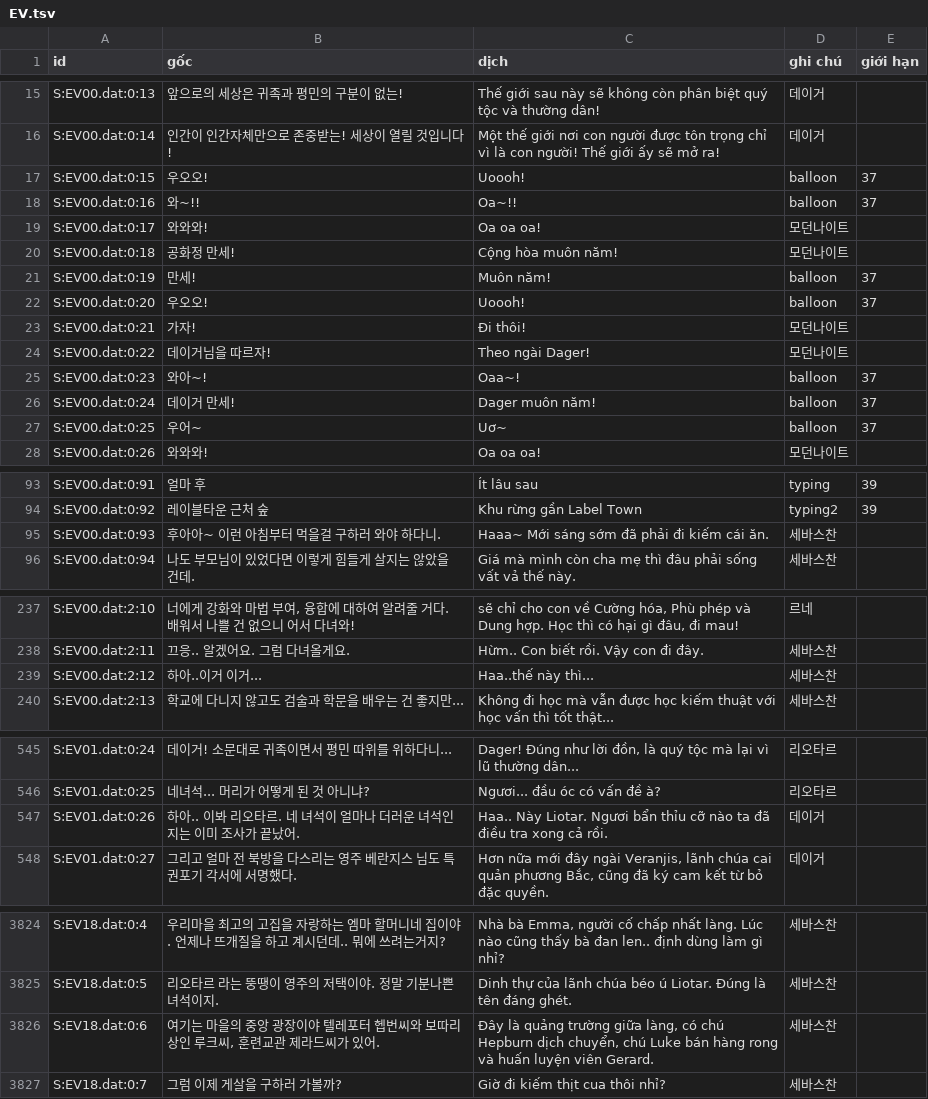
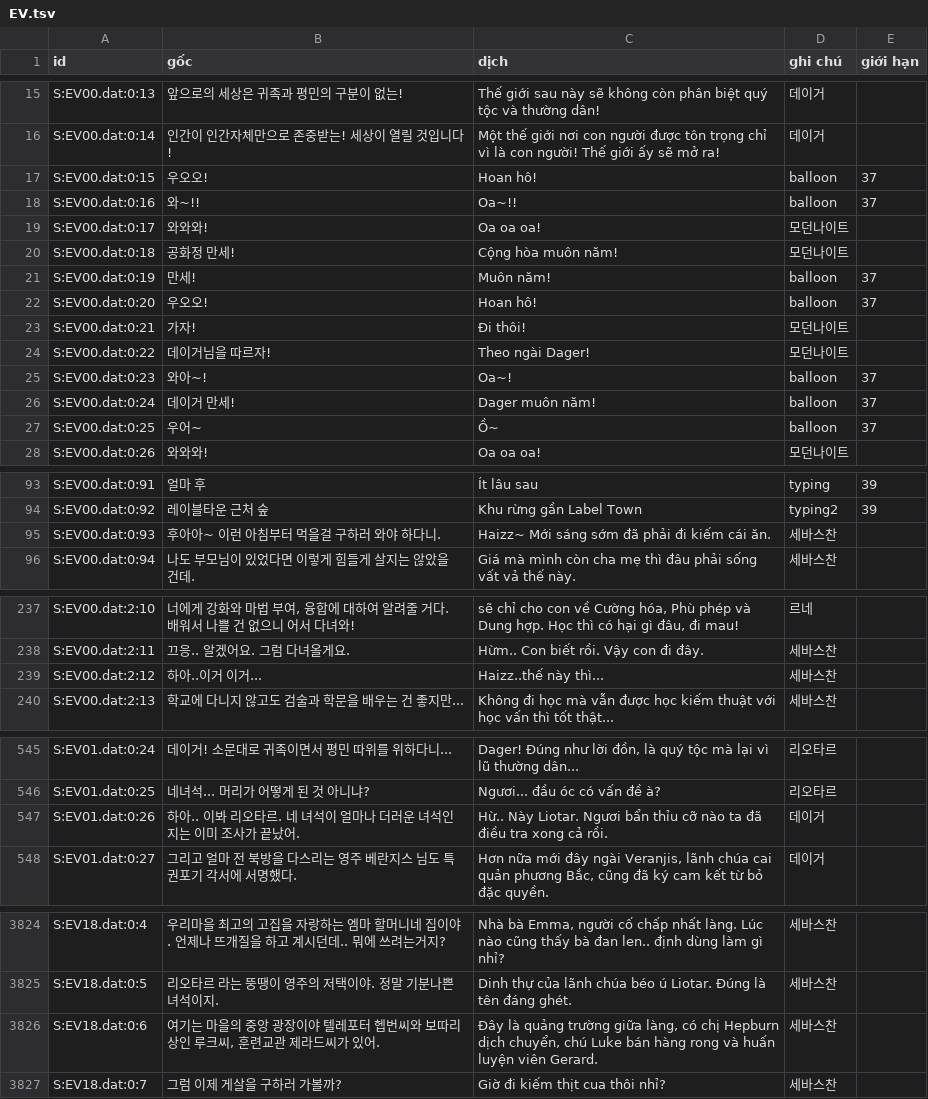
Before and after one commit to thenam020204-star/wipi-port-j2me, a TSV file: kro/vi/dp/w/EV/dp_work/final/EV.tsv, drawn as a sheet; only a part is shown, gaps mark what is left out.

```diff
--- a/kro/vi/dp/w/EV/dp_work/final/EV.tsv
+++ b/kro/vi/dp/w/EV/dp_work/final/EV.tsv
@@ -16,3 +16,3 @@ S:EV00.dat:0:13	앞으로의 세상은 귀족과 평민의 구분이 없는!	Th
 S:EV00.dat:0:14	인간이 인간자체만으로 존중받는! 세상이 열릴 것입니다!	Một thế giới nơi con người được tôn trọng chỉ vì là con người! Thế giới ấy sẽ mở ra!	데이거	
-S:EV00.dat:0:15	우오오!	Uoooh!	balloon	37
+S:EV00.dat:0:15	우오오!	Hoan hô!	balloon	37
 S:EV00.dat:0:16	와~!!	Oa~!!	balloon	37
@@ -21,8 +21,8 @@ S:EV00.dat:0:18	공화정 만세!	Cộng hòa muôn năm!	모던나이트
 S:EV00.dat:0:19	만세!	Muôn năm!	balloon	37
-S:EV00.dat:0:20	우오오!	Uoooh!	balloon	37
+S:EV00.dat:0:20	우오오!	Hoan hô!	balloon	37
 S:EV00.dat:0:21	가자!	Đi thôi!	모던나이트	
 S:EV00.dat:0:22	데이거님을 따르자!	Theo ngài Dager!	모던나이트	
-S:EV00.dat:0:23	와아~!	Oaa~!	balloon	37
+S:EV00.dat:0:23	와아~!	Oa~!	balloon	37
 S:EV00.dat:0:24	데이거 만세!	Dager muôn năm!	balloon	37
-S:EV00.dat:0:25	우어~	Uơ~	balloon	37
+S:EV00.dat:0:25	우어~	Ồ~	balloon	37
 S:EV00.dat:0:26	와와와!	Oa oa oa!	모던나이트	
@@ -94,3 +94,3 @@ S:EV00.dat:0:91	얼마 후	Ít lâu sau	typing	39
 S:EV00.dat:0:92	레이블타운 근처 숲	Khu rừng gần Label Town	typing2	39
-S:EV00.dat:0:93	후아아~ 이런 아침부터 먹을걸 구하러 와야 하다니.	Haaa~ Mới sáng sớm đã phải đi kiếm cái ăn.	세바스찬	
+S:EV00.dat:0:93	후아아~ 이런 아침부터 먹을걸 구하러 와야 하다니.	Haizz~ Mới sáng sớm đã phải đi kiếm cái ăn.	세바스찬	
 S:EV00.dat:0:94	나도 부모님이 있었다면 이렇게 힘들게 살지는 않았을 건데.	Giá mà mình còn cha mẹ thì đâu phải sống vất vả thế này.	세바스찬	
@@ -238,3 +238,3 @@ S:EV00.dat:2:10	너에게 강화와 마법 부여, 융합에 대하여 알려줄
 S:EV00.dat:2:11	끄응.. 알겠어요. 그럼 다녀올게요.	Hừm.. Con biết rồi. Vậy con đi đây.	세바스찬	
-S:EV00.dat:2:12	하아..이거 이거...	Haa..thế này thì...	세바스찬	
+S:EV00.dat:2:12	하아..이거 이거...	Haizz..thế này thì...	세바스찬	
 S:EV00.dat:2:13	학교에 다니지 않고도 검술과 학문을 배우는 건 좋지만...	Không đi học mà vẫn được học kiếm thuật với học vấn thì tốt thật...	세바스찬	
@@ -546,3 +546,3 @@ S:EV01.dat:0:24	데이거! 소문대로 귀족이면서 평민 따위를 위하
 S:EV01.dat:0:25	네녀석... 머리가 어떻게 된 것 아니냐?	Ngươi... đầu óc có vấn đề à?	리오타르	
-S:EV01.dat:0:26	하아.. 이봐 리오타르. 네 녀석이 얼마나 더러운 녀석인지는 이미 조사가 끝났어.	Haa.. Này Liotar. Ngươi bẩn thỉu cỡ nào ta đã điều tra xong cả rồi.	데이거	
+S:EV01.dat:0:26	하아.. 이봐 리오타르. 네 녀석이 얼마나 더러운 녀석인지는 이미 조사가 끝났어.	Hừ.. Này Liotar. Ngươi bẩn thỉu cỡ nào ta đã điều tra xong cả rồi.	데이거	
 S:EV01.dat:0:27	그리고 얼마 전 북방을 다스리는 영주 베란지스 님도 특권포기 각서에 서명했다.	Hơn nữa mới đây ngài Veranjis, lãnh chúa cai quản phương Bắc, cũng đã ký cam kết từ bỏ đặc quyền.	데이거	
@@ -3833,3 +3833,3 @@ S:EV18.dat:0:4	우리마을 최고의 고집을 자랑하는 엠마 할머니네
 S:EV18.dat:0:5	리오타르 라는 뚱땡이 영주의 저택이야. 정말 기분나쁜 녀석이지.	Dinh thự của lãnh chúa béo ú Liotar. Đúng là tên đáng ghét.	세바스찬	
-S:EV18.dat:0:6	여기는 마을의 중앙 광장이야 텔레포터 헵번씨와 보따리상인 루크씨, 훈련교관 제라드씨가 있어.	Đây là quảng trường giữa làng, có chú Hepburn dịch chuyển, chú Luke bán hàng rong và huấn luyện viên Gerard.	세바스찬	
+S:EV18.dat:0:6	여기는 마을의 중앙 광장이야 텔레포터 헵번씨와 보따리상인 루크씨, 훈련교관 제라드씨가 있어.	Đây là quảng trường giữa làng, có chị Hepburn dịch chuyển, chú Luke bán hàng rong và huấn luyện viên Gerard.	세바스찬	
 S:EV18.dat:0:7	그럼 이제 게살을 구하러 가볼까?	Giờ đi kiếm thịt cua thôi nhỉ?	세바스찬	
```
Also changed, not shown: kro/vi/dp/w/B/dp_work/final/B.tsv, kro/vi/dp/w/B/dp_work/out.tsv, 3 other files.
